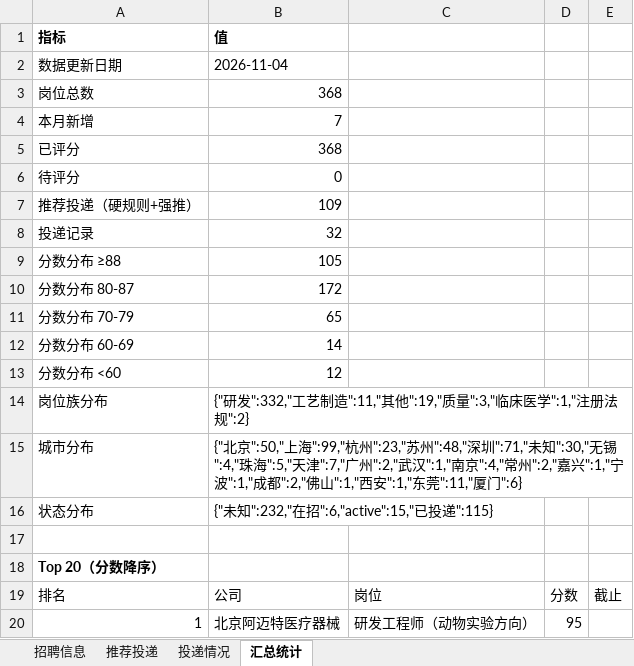
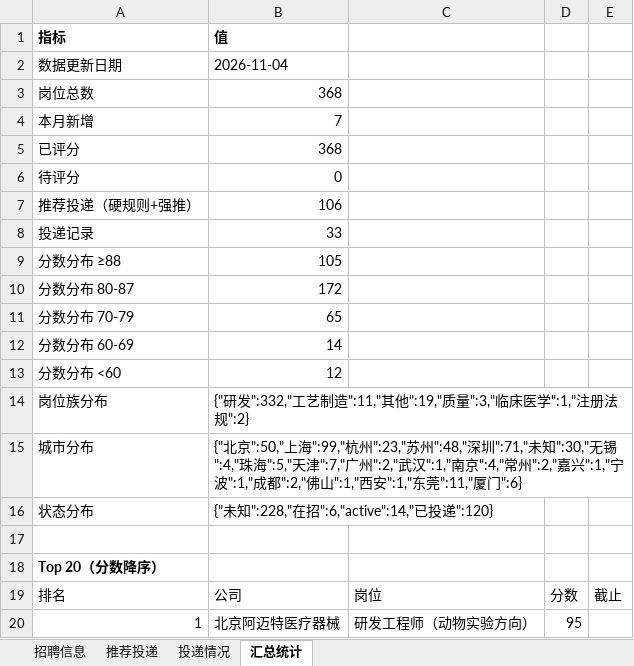
Before and after one commit to Zhengjinweizai/ob-search-vascular-stent, an Excel workbook: 求职记录.xlsx, sheet 汇总统计, drawn as a sheet; only a part is shown; values as stored, in another font and other column widths than the file's, no borders; the diff names each change by its address in the sheet, - before the commit and + after, or states it on an @@ line.

```diff
--- a/求职记录.xlsx (sheet 汇总统计)
+++ b/求职记录.xlsx (sheet 汇总统计)
-B7: 109
+B7: 106
-B8: 32
+B8: 33
-B16: {"未知":232,"在招":6,"active":15,"已投递":115}
+B16: {"未知":228,"在招":6,"active":14,"已投递":120}
```
Also changed, not shown: sheet 招聘信息, sheet 推荐投递, sheet 投递情况, 2 other files.
